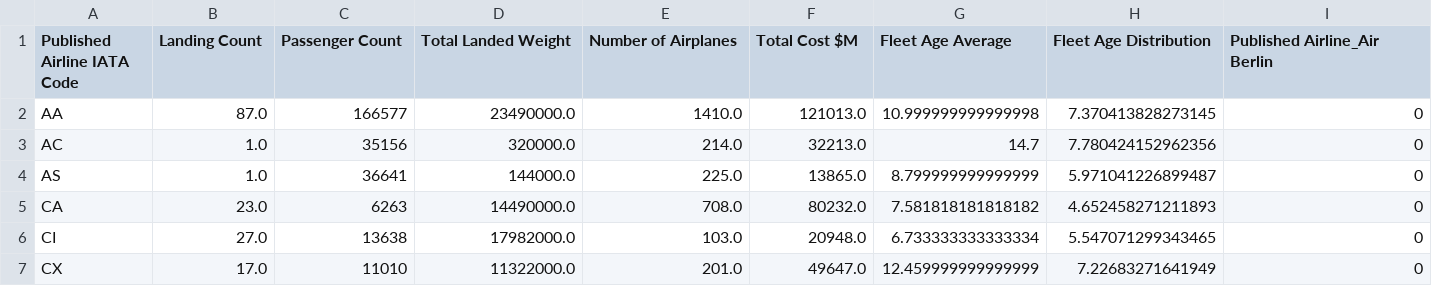
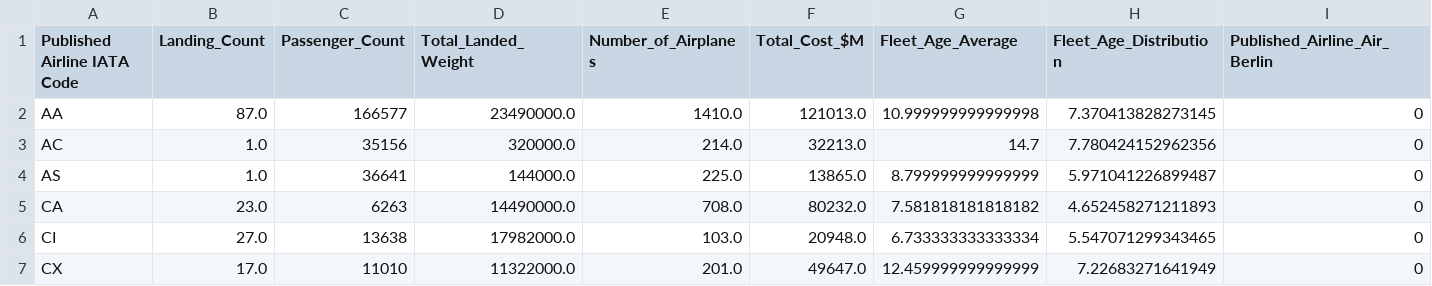
Before and after one commit to Alexlamp/final_project_group1, a CSV file: Resources/airline_performance.csv, drawn as a sheet; only a part is shown; the diff covers the shown part only; the diff names each change by its address in the sheet, - before the commit and + after, or states it on an @@ line.

Commit message:
Corrected column names, replaced spaces with "_"

```diff
--- a/Resources/airline_performance.csv
+++ b/Resources/airline_performance.csv
-B1: Landing Count
+B1: Landing_Count
-C1: Passenger Count
+C1: Passenger_Count
-D1: Total Landed Weight
+D1: Total_Landed_Weight
-E1: Number of Airplanes
+E1: Number_of_Airplanes
-F1: Total Cost $M
+F1: Total_Cost_$M
-G1: Fleet Age Average
+G1: Fleet_Age_Average
-H1: Fleet Age Distribution
+H1: Fleet_Age_Distribution
-I1: Published Airline_Air Berlin
+I1: Published_Airline_Air_Berlin
```
Also changed, not shown: 36 edited cells elsewhere in this file.
